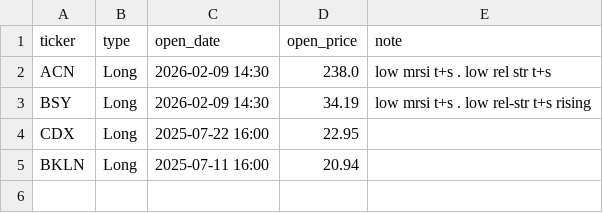
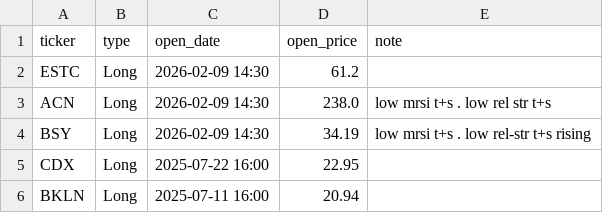
Before and after one commit to edmilinski/edmilinski.github.io, a CSV file: EM_StockTrading/EM_Open_Trades.csv, drawn as a sheet; the diff names each change by its address in the sheet, - before the commit and + after, or states it on an @@ line.

Commit message:
Update trades

```diff
--- a/EM_StockTrading/EM_Open_Trades.csv
+++ b/EM_StockTrading/EM_Open_Trades.csv
+row 2: ESTC | Long | 2026-02-09 14:30 | 61.2
```
